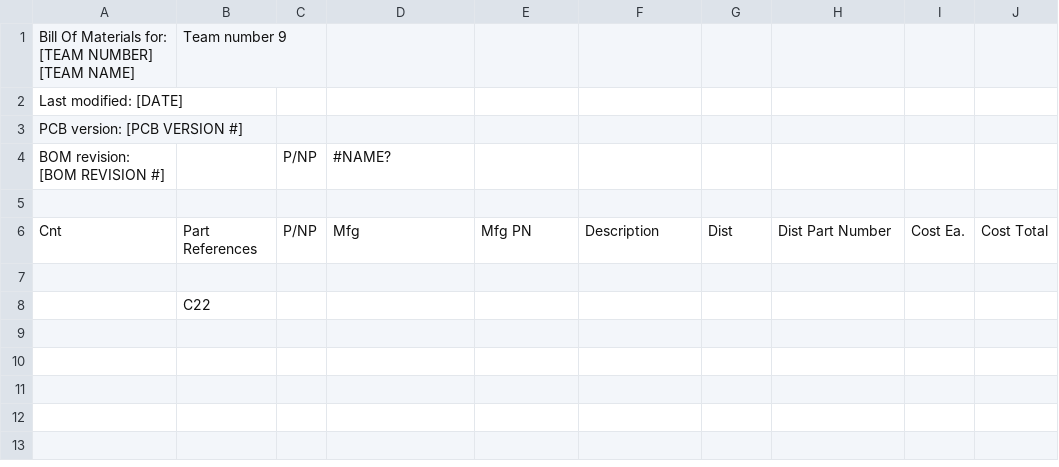
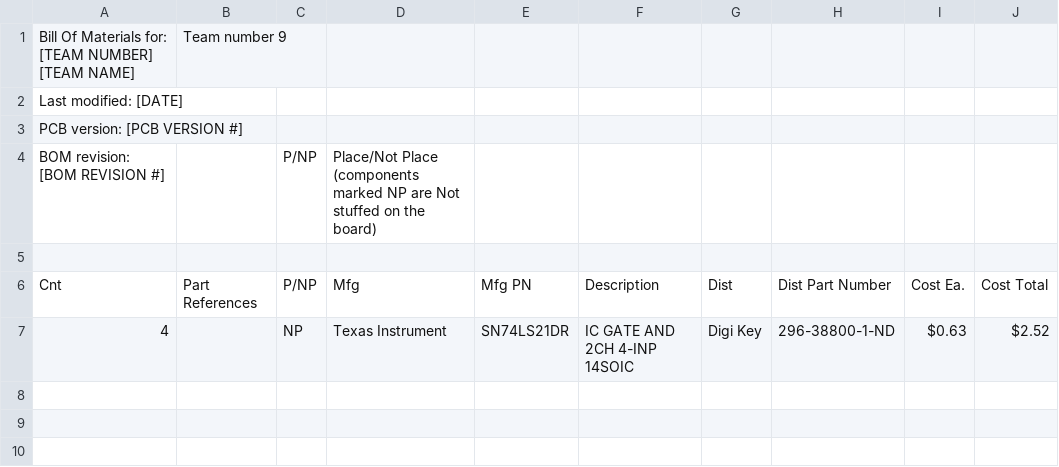
Before and after one commit to Stoozle/Cat-Stuff, a CSV file: BOM/411_BOM_V1.csv, drawn as a sheet; only a part is shown; the shorter side is filled out with more unchanged rows.

Commit message:
test run three

```diff
--- a/BOM/411_BOM_V1.csv
+++ b/BOM/411_BOM_V1.csv
@@ -3,7 +3,9 @@ Last modified: [DATE],,,,,,,,,
 PCB version: [PCB VERSION #],,,,,,,,,
-BOM revision: [BOM REVISION #],,P/NP,#NAME?,,,,,,
+BOM revision: [BOM REVISION #],,P/NP,Place/Not Place (components marked NP are Not stuffed on the board),,,,,,
 ,,,,,,,,,
 Cnt,Part References,P/NP,Mfg,Mfg PN,Description,Dist,Dist Part Number,Cost Ea.,Cost Total
+4,,NP,Texas Instrument,"	
+SN74LS21DR","	
+IC GATE AND 2CH 4-INP 14SOIC",Digi Key,296-38800-1-ND,$0.63 ,$2.52
 ,,,,,,,,,
-,C22,,,,,,,,
 ,,,,,,,,,
```
